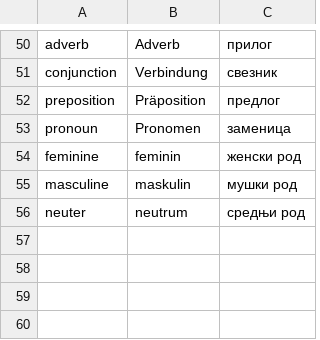
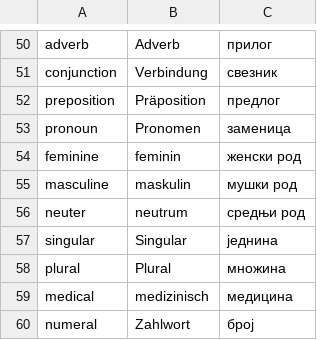
Before and after one commit to the-arcade/flashcards, a CSV file: words.csv, drawn as a sheet; only a part is shown, gaps mark what is left out.

Commit message:
add a few more grammar words

```diff
--- a/words.csv
+++ b/words.csv
@@ -56 +56,5 @@ masculine,maskulin,мушки род
 neuter,neutrum,средњи род
+singular,Singular,једнина
+plural,Plural,множина
+medical,medizinisch,медицина
+numeral,Zahlwort,број
```
